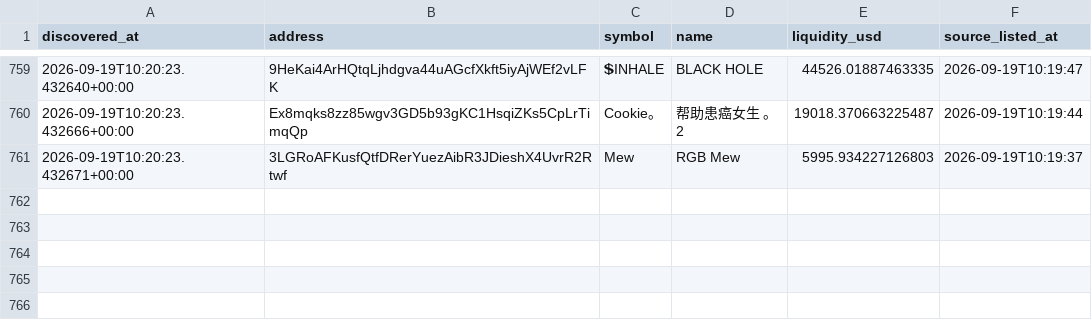
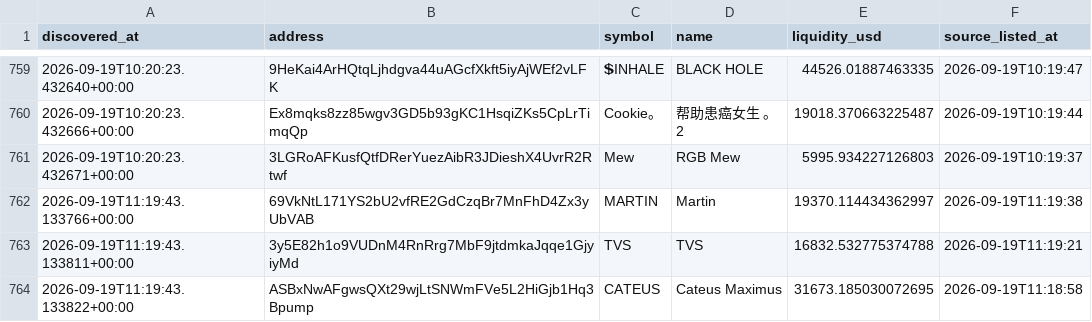
Before and after one commit to abdulrazakusman1029-ux/Nova, a CSV file: data/candidates.csv, drawn as a sheet; only a part is shown, gaps mark what is left out; the diff names each change by its address in the sheet, - before the commit and + after, or states it on an @@ line.

```diff
--- a/data/candidates.csv
+++ b/data/candidates.csv
+row 762: 2026-09-19T11:19:43.133766+00:00 | 69VkNtL171YS2bU2vfRE2GdCzqBr7MnFhD4Zx3yUbVAB | MARTIN | Martin | 19370.114434362997 | 2026-09-19T11:19:38
+row 763: 2026-09-19T11:19:43.133811+00:00 | 3y5E82h1o9VUDnM4RnRrg7MbF9jtdmkaJqqe1GjyiyMd | TVS | TVS | 16832.532775374788 | 2026-09-19T11:19:21
+row 764: 2026-09-19T11:19:43.133822+00:00 | ASBxNwAFgwsQXt29wjLtSNWmFVe5L2HiGjb1Hq3Bpump | CATEUS | Cateus Maximus | 31673.185030072695 | 2026-09-19T11:18:58
```
Also changed, not shown: 2 other files.
